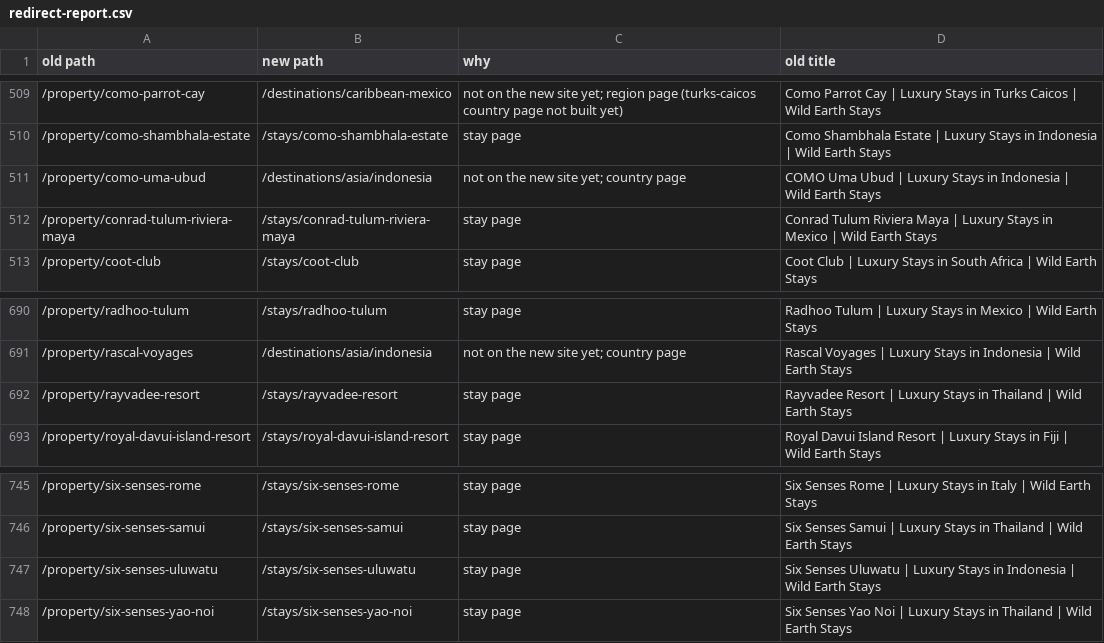
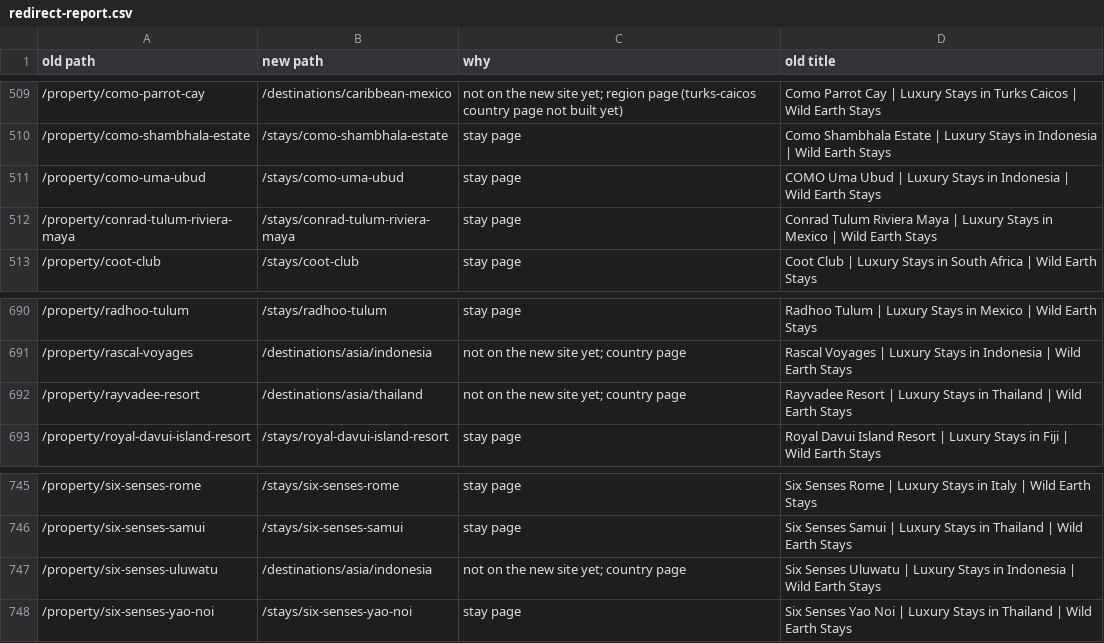
Before and after one commit to jpapagno-ux/house-of-james-wild-new, a CSV file: data/old-site/redirect-report.csv, drawn as a sheet; only a part is shown, gaps mark what is left out; the diff covers the shown part only.

Commit message:
Library sync: Indonesia approved by James, 2 Nov 2026 (by jpapagno-ux)

```diff
--- a/data/old-site/redirect-report.csv
+++ b/data/old-site/redirect-report.csv
@@ -510,3 +510,3 @@ old path,new path,why,old title
 /property/como-shambhala-estate,/stays/como-shambhala-estate,stay page,Como Shambhala Estate | Luxury Stays in Indonesia | Wild Earth Stays
-/property/como-uma-ubud,/destinations/asia/indonesia,not on the new site yet; country page,COMO Uma Ubud | Luxury Stays in Indonesia | Wild Earth Stays
+/property/como-uma-ubud,/stays/como-uma-ubud,stay page,COMO Uma Ubud | Luxury Stays in Indonesia | Wild Earth Stays
 /property/conrad-tulum-riviera-maya,/stays/conrad-tulum-riviera-maya,stay page,Conrad Tulum Riviera Maya | Luxury Stays in Mexico | Wild Earth Stays
@@ -691,3 +691,3 @@ old path,new path,why,old title
 /property/rascal-voyages,/destinations/asia/indonesia,not on the new site yet; country page,Rascal Voyages | Luxury Stays in Indonesia | Wild Earth Stays
-/property/rayvadee-resort,/stays/rayvadee-resort,stay page,Rayvadee Resort | Luxury Stays in Thailand | Wild Earth Stays
+/property/rayvadee-resort,/destinations/asia/thailand,not on the new site yet; country page,Rayvadee Resort | Luxury Stays in Thailand | Wild Earth Stays
 /property/royal-davui-island-resort,/stays/royal-davui-island-resort,stay page,Royal Davui Island Resort | Luxury Stays in Fiji | Wild Earth Stays
@@ -746,3 +746,3 @@ old path,new path,why,old title
 /property/six-senses-samui,/stays/six-senses-samui,stay page,Six Senses Samui | Luxury Stays in Thailand | Wild Earth Stays
-/property/six-senses-uluwatu,/stays/six-senses-uluwatu,stay page,Six Senses Uluwatu | Luxury Stays in Indonesia | Wild Earth Stays
+/property/six-senses-uluwatu,/destinations/asia/indonesia,not on the new site yet; country page,Six Senses Uluwatu | Luxury Stays in Indonesia | Wild Earth Stays
 /property/six-senses-yao-noi,/stays/six-senses-yao-noi,stay page,Six Senses Yao Noi | Luxury Stays in Thailand | Wild Earth Stays
```
Also changed, not shown: 36 edited cells elsewhere in this file, 11 other files.
